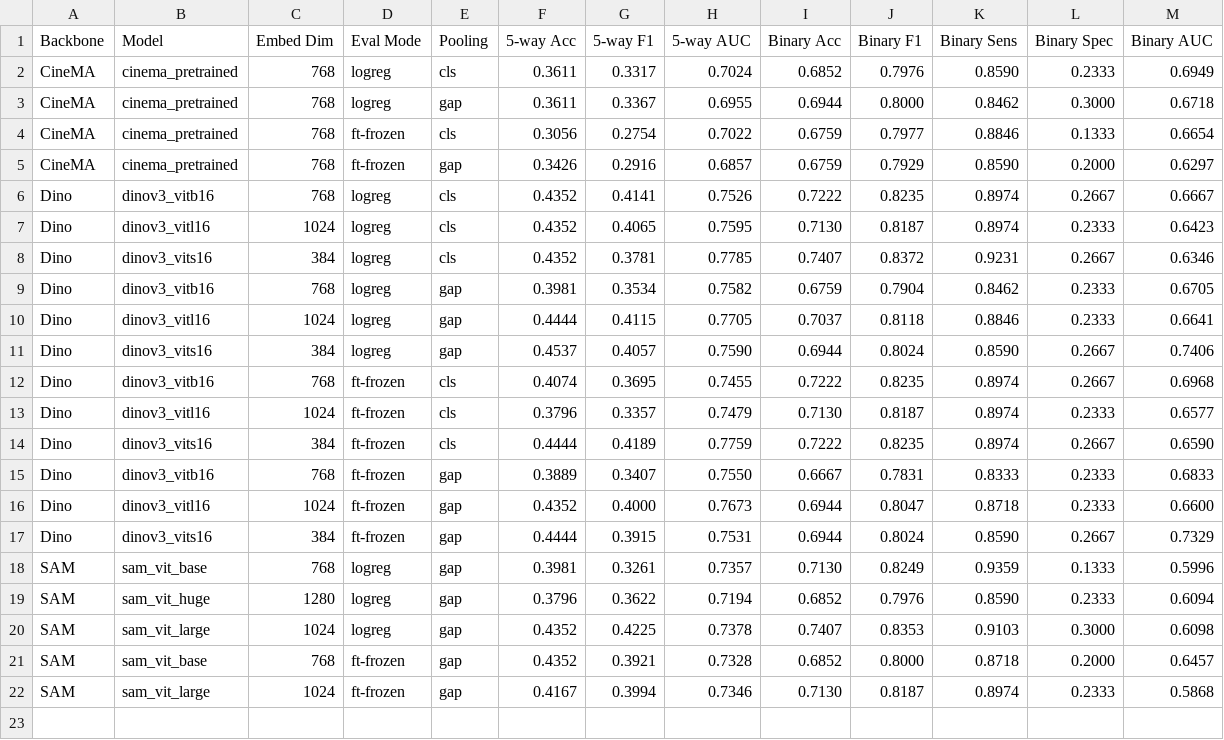
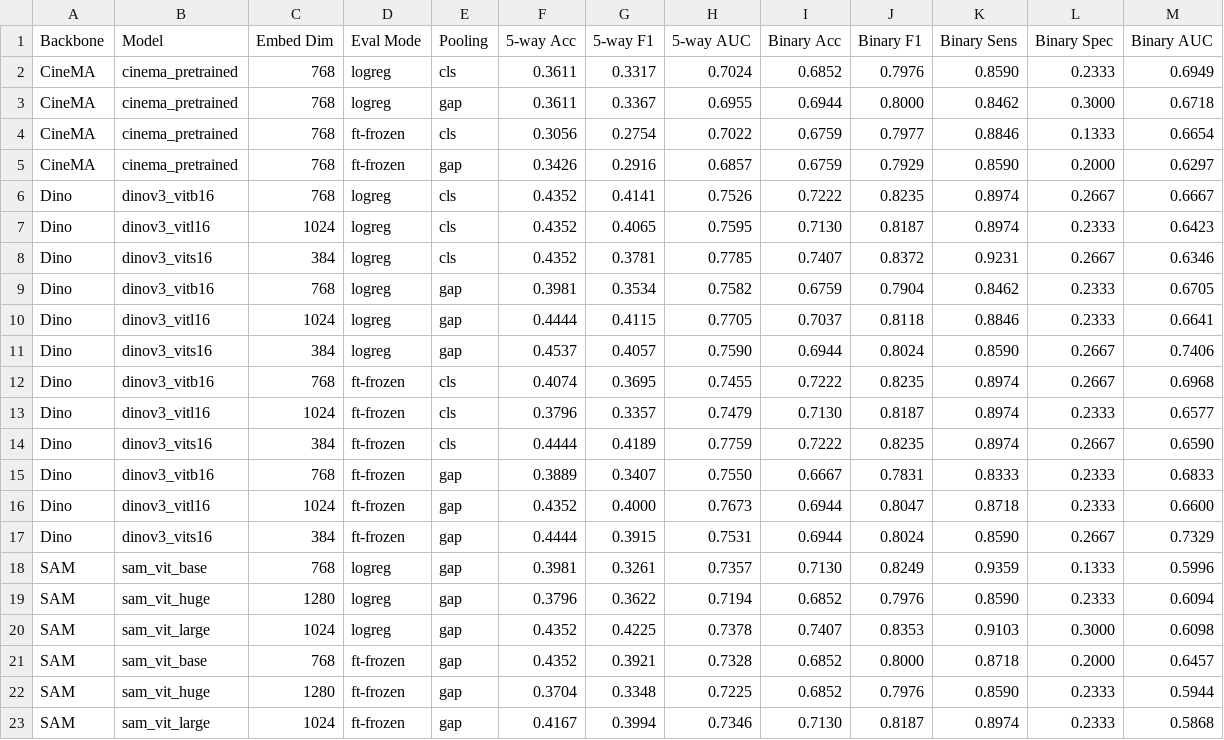
Before and after one commit to alan-turing-institute/heartfm-evals, a CSV file: results/classification/mnm2/summary.csv, drawn as a sheet.

Commit message:
Add last result missing classification

```diff
--- a/results/classification/mnm2/summary.csv
+++ b/results/classification/mnm2/summary.csv
@@ -21,2 +21,3 @@ SAM,sam_vit_large,1024,logreg,gap,0.4352,0.4225,0.7378,0.7407,0.8353,0.9103,0.30
 SAM,sam_vit_base,768,ft-frozen,gap,0.4352,0.3921,0.7328,0.6852,0.8000,0.8718,0.2000,0.6457
+SAM,sam_vit_huge,1280,ft-frozen,gap,0.3704,0.3348,0.7225,0.6852,0.7976,0.8590,0.2333,0.5944
 SAM,sam_vit_large,1024,ft-frozen,gap,0.4167,0.3994,0.7346,0.7130,0.8187,0.8974,0.2333,0.5868
```
Also changed, not shown: results/classification/acdc/summary.csv, 1 other file.
